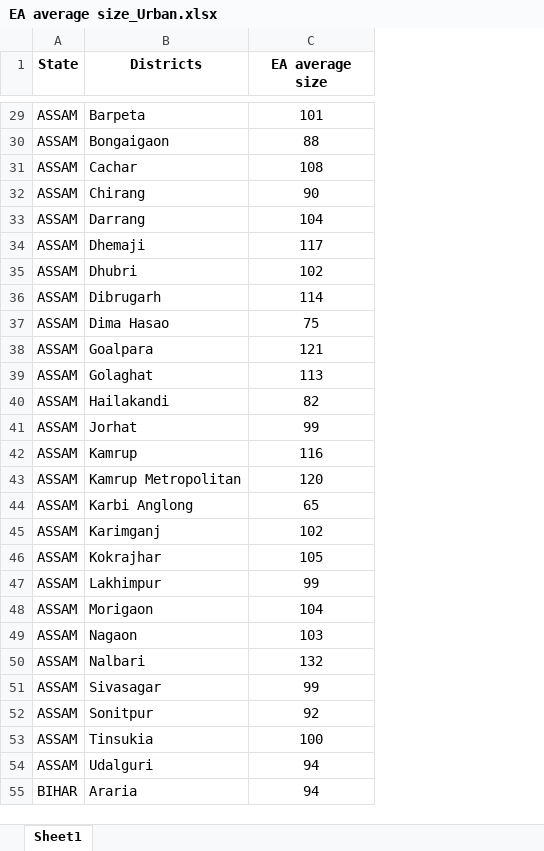
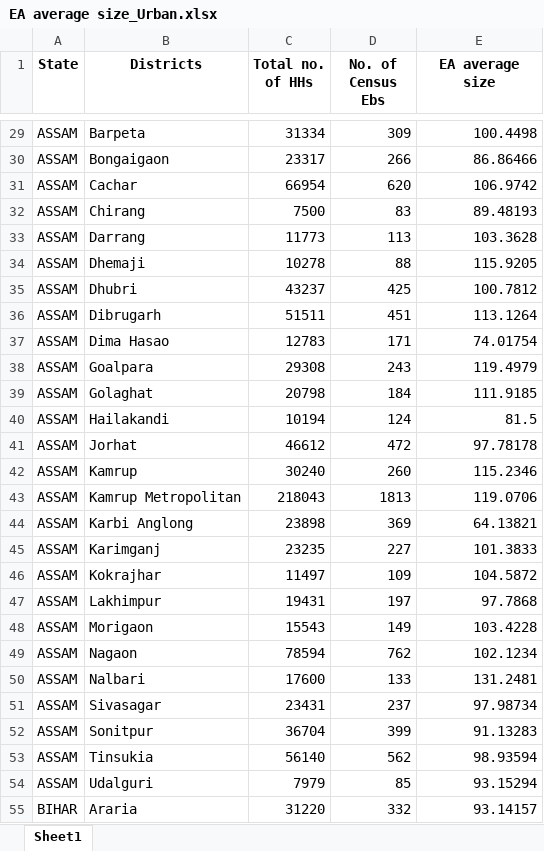
Before and after one commit to DHSProgram/DHS-Analysis-Code, an Excel workbook: Multilevel_Weights/India/EA average size_Urban.xlsx, sheet Sheet1, drawn as a sheet; only a part is shown, gaps mark what is left out; values as stored, in another font and other column widths than the file's, no borders; addresses are those after the commit; the diff covers the shown part only; the diff names each change by its address in the sheet, - before the commit and + after, or states it on an @@ line.

```diff
--- a/Multilevel_Weights/India/EA average size_Urban.xlsx (sheet Sheet1)
+++ b/Multilevel_Weights/India/EA average size_Urban.xlsx (sheet Sheet1)
+column C (Total no. of HHs), rows 29-55: 31334 | 23317 | 66954 | 7500 | 11773 | 10278 | 43237 | 51511 | 12783 | 29308 | 20798 | 10194 | 46612 | 30240 | 218043 | 23898 | 23235 | 11497 | 19431 | 15543 | 78594 | 17600 | 23431 | 36704 | 56140 | 7979 | 31220
+column D (No. of Census Ebs), rows 29-55: 309 | 266 | 620 | 83 | 113 | 88 | 425 | 451 | 171 | 243 | 184 | 124 | 472 | 260 | 1813 | 369 | 227 | 109 | 197 | 149 | 762 | 133 | 237 | 399 | 562 | 85 | 332
-E29:E55 alignment: center
+E29:E55 alignment: right
-E29 (EA average size): 101
+E29 (EA average size): 100.4498
-E30 (EA average size): 88
+E30 (EA average size): 86.86466
-E31 (EA average size): 108
+E31 (EA average size): 106.9742
-E32 (EA average size): 90
+E32 (EA average size): 89.48193
-E33 (EA average size): 104
+E33 (EA average size): 103.3628
-E34 (EA average size): 117
+E34 (EA average size): 115.9205
-E35 (EA average size): 102
+E35 (EA average size): 100.7812
-E36 (EA average size): 114
+E36 (EA average size): 113.1264
-E37 (EA average size): 75
+E37 (EA average size): 74.01754
-E38 (EA average size): 121
+E38 (EA average size): 119.4979
-E39 (EA average size): 113
+E39 (EA average size): 111.9185
-E40 (EA average size): 82
+E40 (EA average size): 81.5
-E41 (EA average size): 99
+E41 (EA average size): 97.78178
-E42 (EA average size): 116
+E42 (EA average size): 115.2346
-E43 (EA average size): 120
+E43 (EA average size): 119.0706
-E44 (EA average size): 65
+E44 (EA average size): 64.13821
-E45 (EA average size): 102
+E45 (EA average size): 101.3833
-E46 (EA average size): 105
+E46 (EA average size): 104.5872
-E47 (EA average size): 99
+E47 (EA average size): 97.7868
-E48 (EA average size): 104
+E48 (EA average size): 103.4228
-E49 (EA average size): 103
+E49 (EA average size): 102.1234
-E50 (EA average size): 132
+E50 (EA average size): 131.2481
-E51 (EA average size): 99
+E51 (EA average size): 97.98734
-E52 (EA average size): 92
+E52 (EA average size): 91.13283
-E53 (EA average size): 100
+E53 (EA average size): 98.93594
-E54 (EA average size): 94
+E54 (EA average size): 93.15294
-E55 (EA average size): 94
+E55 (EA average size): 93.14157
```
Also changed, not shown: 607 edited cells and cell formats elsewhere in this sheet, 1 other file.
